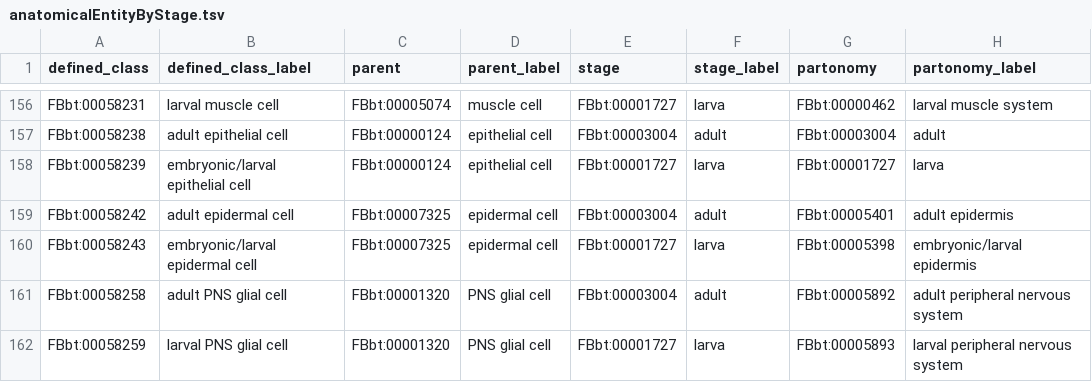
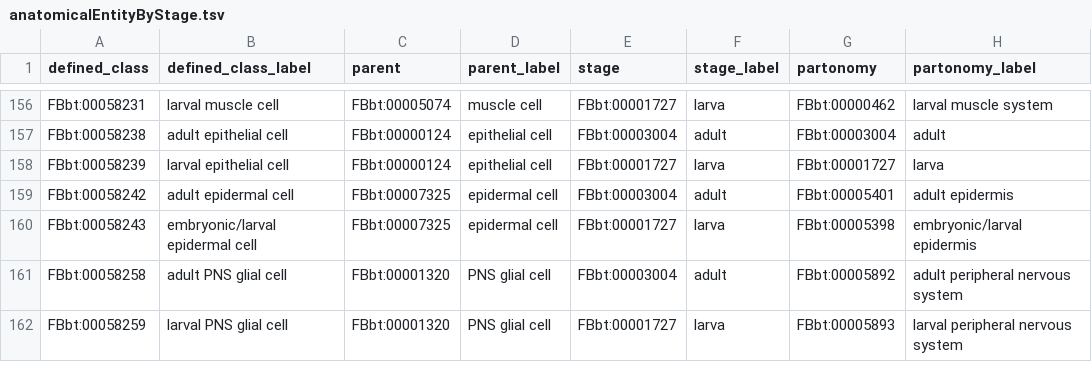
Before and after one commit to FlyBase/drosophila-anatomy-developmental-ontology, a TSV file: src/patterns/data/all-axioms/anatomicalEntityByStage.tsv, drawn as a sheet; only a part is shown, gaps mark what is left out; the diff names each change by its address in the sheet, - before the commit and + after, or states it on an @@ line.

```diff
--- a/src/patterns/data/all-axioms/anatomicalEntityByStage.tsv
+++ b/src/patterns/data/all-axioms/anatomicalEntityByStage.tsv
-B158 (defined_class_label): embryonic/larval epithelial cell
+B158 (defined_class_label): larval epithelial cell
```
Also changed, not shown: src/patterns/data/all-axioms/neuronByBirthStageAndNotchStatusFromNeuroblastAtDevStage.tsv, src/patterns/data/logical-only/ALNeuronSubClass.tsv, 3 other files.
